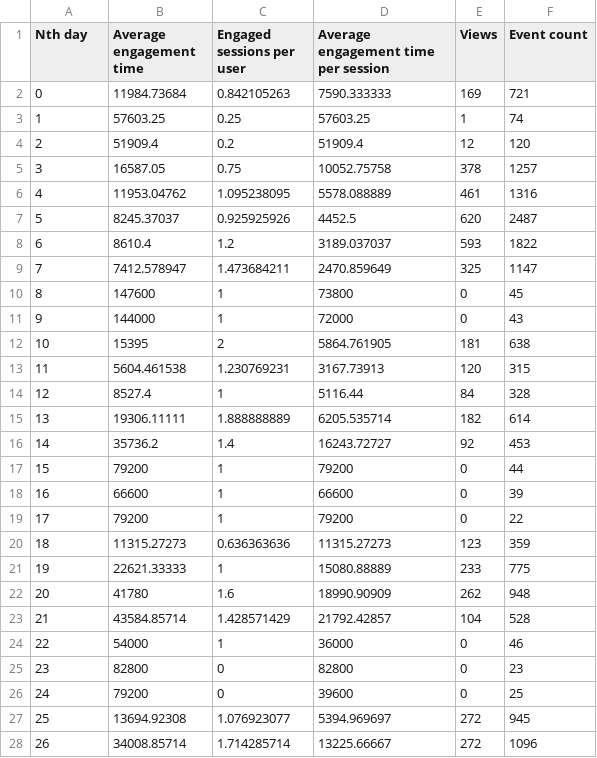
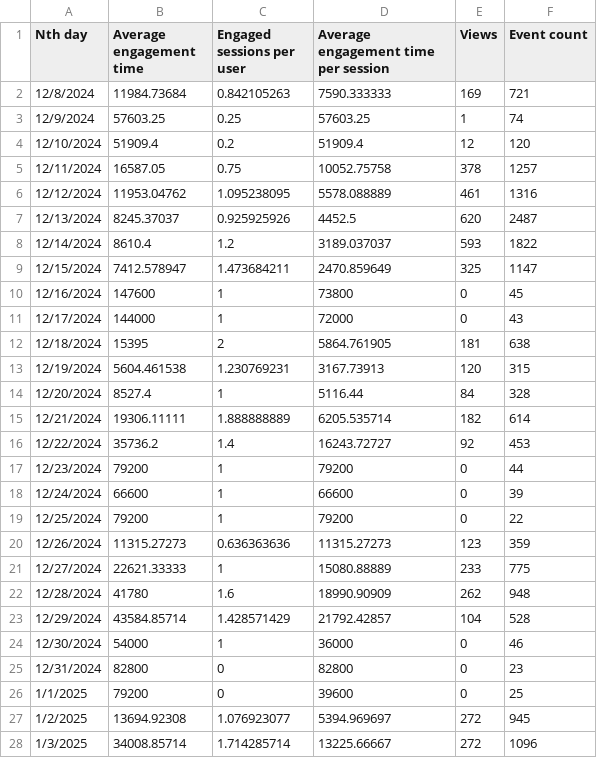
Before and after one commit to azheng456/google-analytics-test, a CSV file: ga_test2.csv, drawn as a sheet; only a part is shown; the diff covers the shown part only.

Commit message:
Add files via upload

```diff
--- a/ga_test2.csv
+++ b/ga_test2.csv
@@ -1,28 +1,28 @@
 Nth day,Average engagement time,Engaged sessions per user,Average engagement time per session,Views,Event count
-0,11984.73684,0.842105263,7590.333333,169,721
-1,57603.25,0.25,57603.25,1,74
-2,51909.4,0.2,51909.4,12,120
-3,16587.05,0.75,10052.75758,378,1257
-4,11953.04762,1.095238095,5578.088889,461,1316
-5,8245.37037,0.925925926,4452.5,620,2487
-6,8610.4,1.2,3189.037037,593,1822
-7,7412.578947,1.473684211,2470.859649,325,1147
-8,147600,1,73800,0,45
-9,144000,1,72000,0,43
-10,15395,2,5864.761905,181,638
-11,5604.461538,1.230769231,3167.73913,120,315
-12,8527.4,1,5116.44,84,328
-13,19306.11111,1.888888889,6205.535714,182,614
-14,35736.2,1.4,16243.72727,92,453
-15,79200,1,79200,0,44
-16,66600,1,66600,0,39
-17,79200,1,79200,0,22
-18,11315.27273,0.636363636,11315.27273,123,359
-19,22621.33333,1,15080.88889,233,775
-20,41780,1.6,18990.90909,262,948
-21,43584.85714,1.428571429,21792.42857,104,528
-22,54000,1,36000,0,46
-23,82800,0,82800,0,23
-24,79200,0,39600,0,25
-25,13694.92308,1.076923077,5394.969697,272,945
-26,34008.85714,1.714285714,13225.66667,272,1096
+12/8/2024,11984.73684,0.842105263,7590.333333,169,721
+12/9/2024,57603.25,0.25,57603.25,1,74
+12/10/2024,51909.4,0.2,51909.4,12,120
+12/11/2024,16587.05,0.75,10052.75758,378,1257
+12/12/2024,11953.04762,1.095238095,5578.088889,461,1316
+12/13/2024,8245.37037,0.925925926,4452.5,620,2487
+12/14/2024,8610.4,1.2,3189.037037,593,1822
+12/15/2024,7412.578947,1.473684211,2470.859649,325,1147
+12/16/2024,147600,1,73800,0,45
+12/17/2024,144000,1,72000,0,43
+12/18/2024,15395,2,5864.761905,181,638
+12/19/2024,5604.461538,1.230769231,3167.73913,120,315
+12/20/2024,8527.4,1,5116.44,84,328
+12/21/2024,19306.11111,1.888888889,6205.535714,182,614
+12/22/2024,35736.2,1.4,16243.72727,92,453
+12/23/2024,79200,1,79200,0,44
+12/24/2024,66600,1,66600,0,39
+12/25/2024,79200,1,79200,0,22
+12/26/2024,11315.27273,0.636363636,11315.27273,123,359
+12/27/2024,22621.33333,1,15080.88889,233,775
+12/28/2024,41780,1.6,18990.90909,262,948
+12/29/2024,43584.85714,1.428571429,21792.42857,104,528
+12/30/2024,54000,1,36000,0,46
+12/31/2024,82800,0,82800,0,23
+1/1/2025,79200,0,39600,0,25
+1/2/2025,13694.92308,1.076923077,5394.969697,272,945
+1/3/2025,34008.85714,1.714285714,13225.66667,272,1096
```
Also changed, not shown: 1 edited cell elsewhere in this file.
